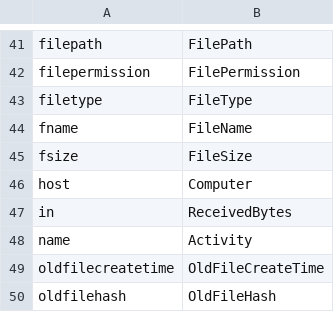
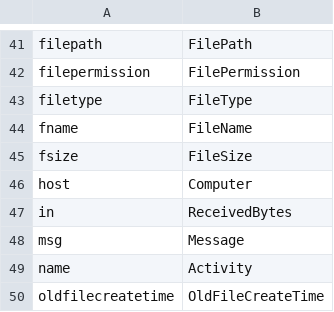
Before and after one commit to bronette/cribl-microsoft-sentinel-commonsecuritylog, a CSV file: data/lookups/cef-to-common-security-log.csv, drawn as a sheet; only a part is shown, gaps mark what is left out; the shorter side is filled out with more unchanged rows.

Commit message:
Update cef-to-common-security-log.csv
Added a msg to Message mapping. It was missing.

```diff
--- a/data/lookups/cef-to-common-security-log.csv
+++ b/data/lookups/cef-to-common-security-log.csv
@@ -47,2 +47,3 @@ host,Computer
 in,ReceivedBytes
+msg,Message
 name,Activity
```
